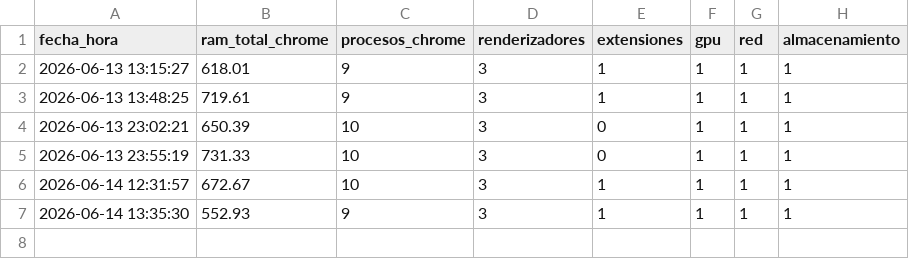
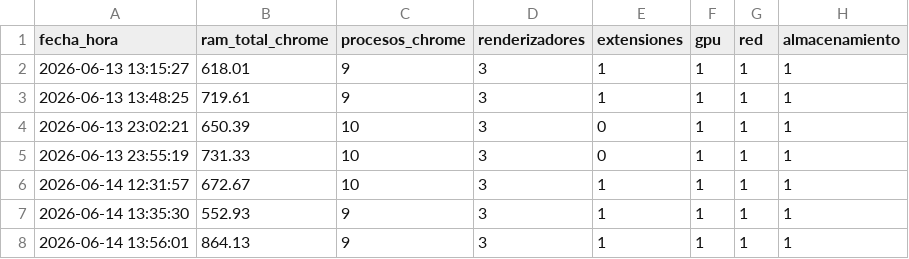
Before and after one commit to miltonmtk/kcd-server-cloud, a CSV file: evidencia_chrome_kcd.csv, drawn as a sheet; the diff names each change by its address in the sheet, - before the commit and + after, or states it on an @@ line.

```diff
--- a/evidencia_chrome_kcd.csv
+++ b/evidencia_chrome_kcd.csv
+row 8: 2026-06-14 13:56:01 | 864.13 | 9 | 3 | 1 | 1 | 1 | 1
```
Also changed, not shown: bitacora_kcd.csv, 2 other files.
